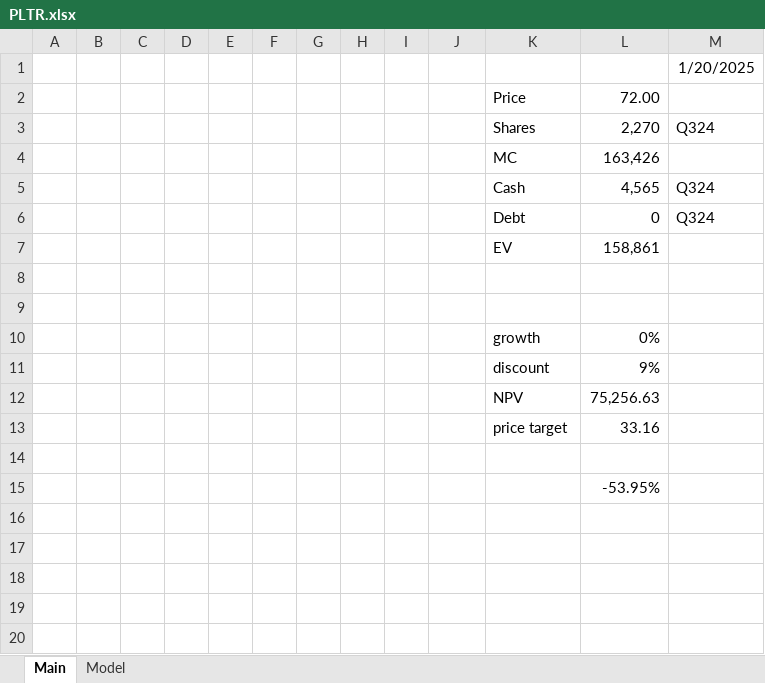
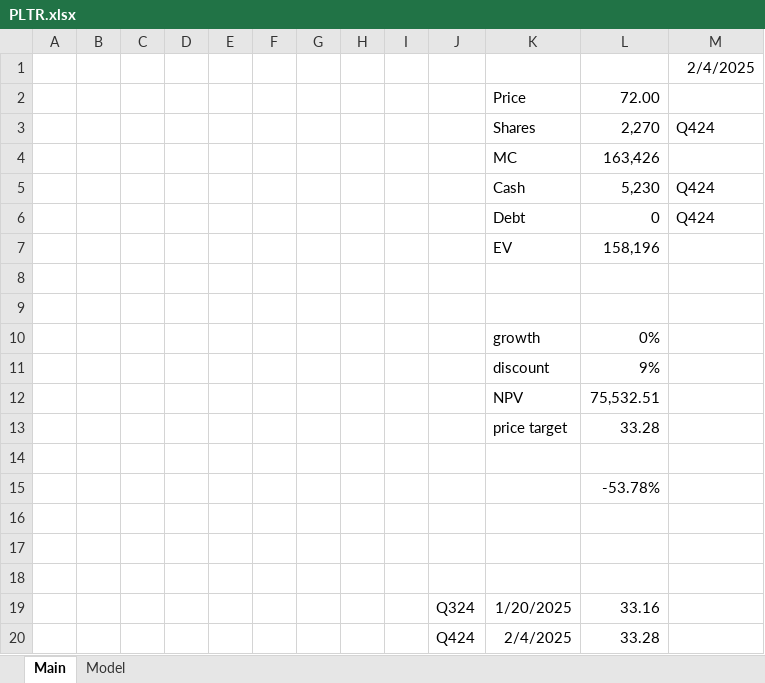
Before and after one commit to pussurmanov/financial_models, an Excel workbook: PLTR.xlsx, sheet Main, drawn as a sheet; values as stored, in another font and other column widths than the file's, no borders; removed rows and columns are numbered as before the commit, all else as after; the diff names each change by its address in the sheet, - before the commit and + after, or states it on an @@ line.

```diff
--- a/PLTR.xlsx (sheet Main)
+++ b/PLTR.xlsx (sheet Main)
-M1: 1/20/2025
+M1: 2/4/2025
-M3: Q324
+M3: Q424
-row 5:  |  |  |  |  |  |  |  |  |  | Cash | 4,565 | Q324
+row 5:  |  |  |  |  |  |  |  |  |  | Cash | 5,230 | Q424
-M6: Q324
+M6: Q424
-L7: 158,861
+L7: 158,196
-L12: 75,256.63
+L12: 75,532.51
-L13: 33.16
+L13: 33.28
-L15: -53.95%
+L15: -53.78%
+row 16: (empty)
+row 17: (empty)
+row 18: (empty)
+row 19:  |  |  |  |  |  |  |  |  | Q324 | 1/20/2025 | 33.16
+row 20:  |  |  |  |  |  |  |  |  | Q424 | 2/4/2025 | 33.28
```
Also changed, not shown: sheet Model.
